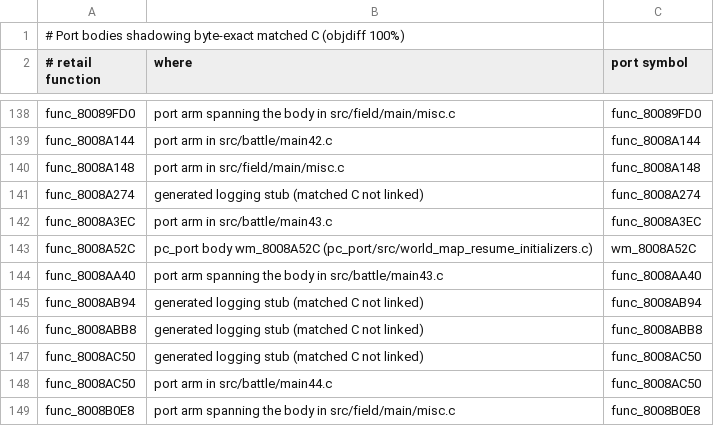
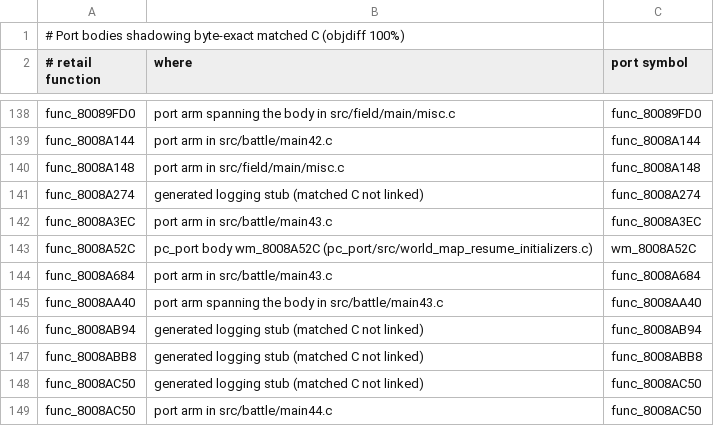
Before and after one commit to Blizz127/xenogears-decomp-ai, a TSV file: docs/port/shadowing_matched_c.tsv, drawn as a sheet; only a part is shown, gaps mark what is left out; the shorter side is filled out with more unchanged rows.

```diff
--- a/docs/port/shadowing_matched_c.tsv
+++ b/docs/port/shadowing_matched_c.tsv
@@ -143,2 +143,3 @@ func_8008A3EC	port arm in src/battle/main43.c	func_8008A3EC
 func_8008A52C	pc_port body wm_8008A52C (pc_port/src/world_map_resume_initializers.c)	wm_8008A52C
+func_8008A684	port arm in src/battle/main43.c	func_8008A684
 func_8008AA40	port arm spanning the body in src/battle/main43.c	func_8008AA40
```
Also changed, not shown: 1 other file.
